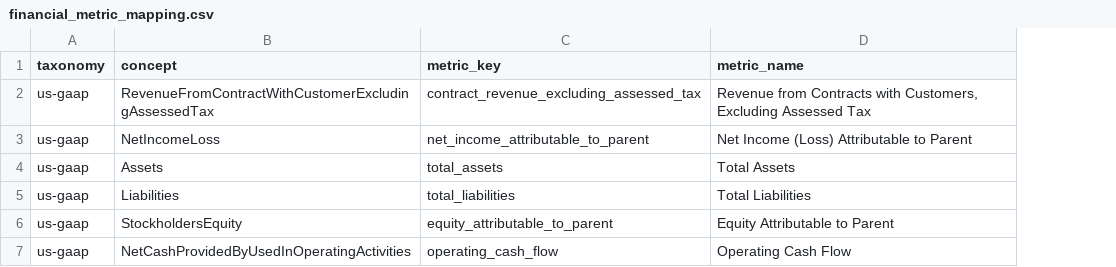
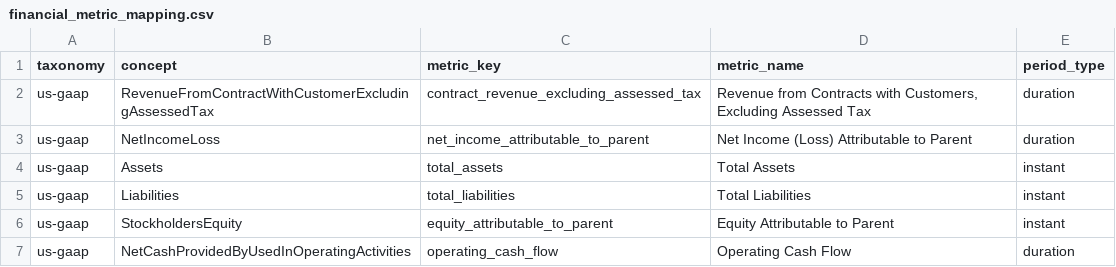
Before and after one commit to sorravit-te/FinStream, a CSV file: dbt/seeds/financial_metric_mapping.csv, drawn as a sheet; the diff names each change by its address in the sheet, - before the commit and + after, or states it on an @@ line.

Commit message:
feat(analytics): add company financial growth mart

```diff
--- a/dbt/seeds/financial_metric_mapping.csv
+++ b/dbt/seeds/financial_metric_mapping.csv
+column E (period_type), rows 2-7: duration | duration | instant | instant | instant | duration
```
Also changed, not shown: 9 other files.
